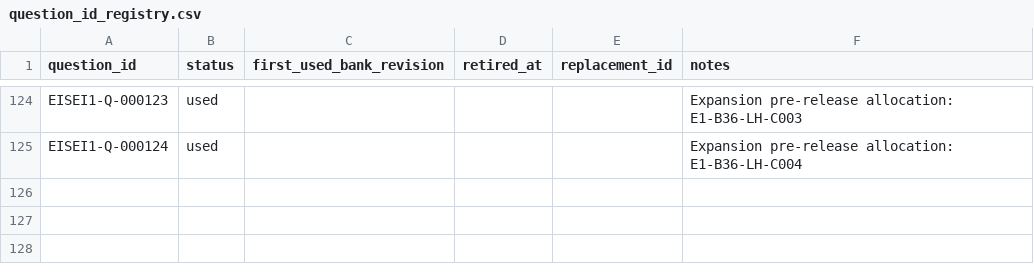
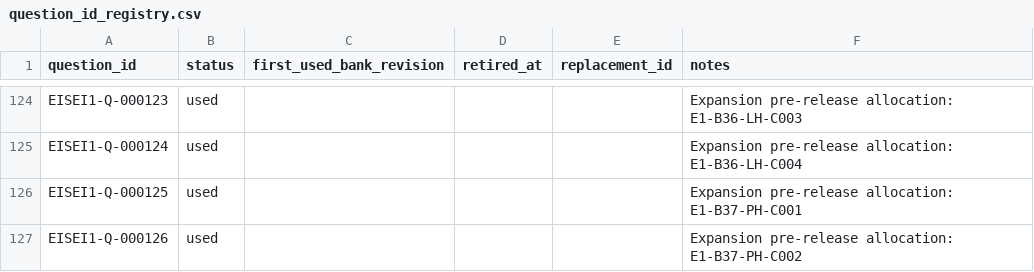
Before and after one commit to Komadeki/health-quiz-app, a CSV file: question_banks/eisei1/authoring/question_id_registry.csv, drawn as a sheet; only a part is shown, gaps mark what is left out; the diff names each change by its address in the sheet, - before the commit and + after, or states it on an @@ line.

```diff
--- a/question_banks/eisei1/authoring/question_id_registry.csv
+++ b/question_banks/eisei1/authoring/question_id_registry.csv
+row 126: EISEI1-Q-000125 | used |  |  |  | Expansion pre-release allocation: E1-B37-PH-C001
+row 127: EISEI1-Q-000126 | used |  |  |  | Expansion pre-release allocation: E1-B37-PH-C002
```
Also changed, not shown: question_banks/eisei1/authoring/batches/batch_037/candidates.csv, question_banks/eisei1/authoring/questions.csv, 6 other files.
